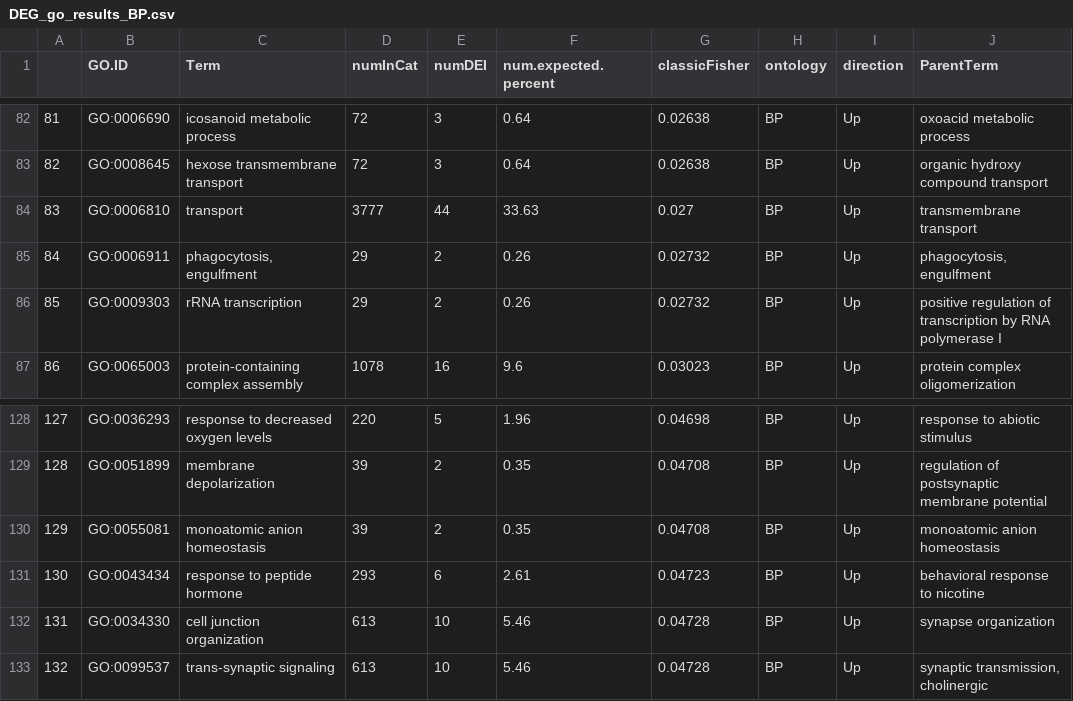
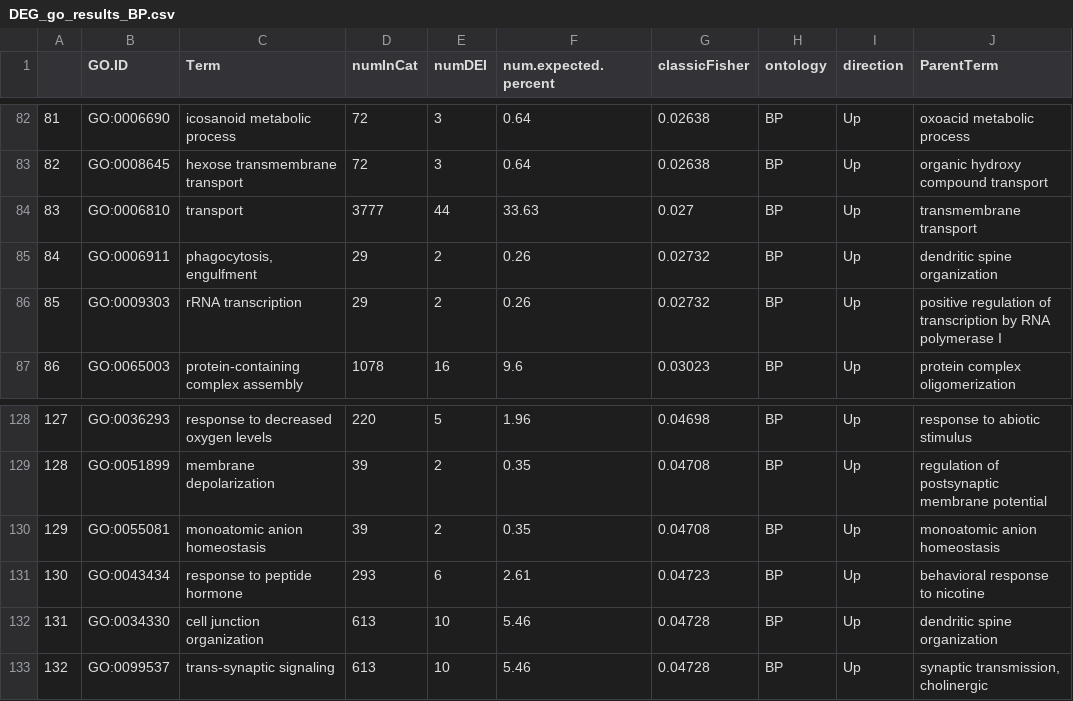
Before and after one commit to hputnam/Becker_E5, a CSV file: RAnalysis/Output/DEG_go_results_BP.csv, drawn as a sheet; only a part is shown, gaps mark what is left out; the diff covers the shown part only.

```diff
--- a/RAnalysis/Output/DEG_go_results_BP.csv
+++ b/RAnalysis/Output/DEG_go_results_BP.csv
@@ -84,3 +84,3 @@
 "83","GO:0006810","transport",3777,44,33.63,0.027,"BP","Up","transmembrane transport"
-"84","GO:0006911","phagocytosis, engulfment",29,2,0.26,0.02732,"BP","Up","phagocytosis, engulfment"
+"84","GO:0006911","phagocytosis, engulfment",29,2,0.26,0.02732,"BP","Up","dendritic spine organization"
 "85","GO:0009303","rRNA transcription",29,2,0.26,0.02732,"BP","Up","positive regulation of transcription by RNA polymerase I"
@@ -131,3 +131,3 @@
 "130","GO:0043434","response to peptide hormone",293,6,2.61,0.04723,"BP","Up","behavioral response to nicotine"
-"131","GO:0034330","cell junction organization",613,10,5.46,0.04728,"BP","Up","synapse organization"
+"131","GO:0034330","cell junction organization",613,10,5.46,0.04728,"BP","Up","dendritic spine organization"
 "132","GO:0099537","trans-synaptic signaling",613,10,5.46,0.04728,"BP","Up","synaptic transmission, cholinergic"
```
Also changed, not shown: 18 edited cells elsewhere in this file, RAnalysis/Output/DEG_go_results_MF.csv, 3 other files.
